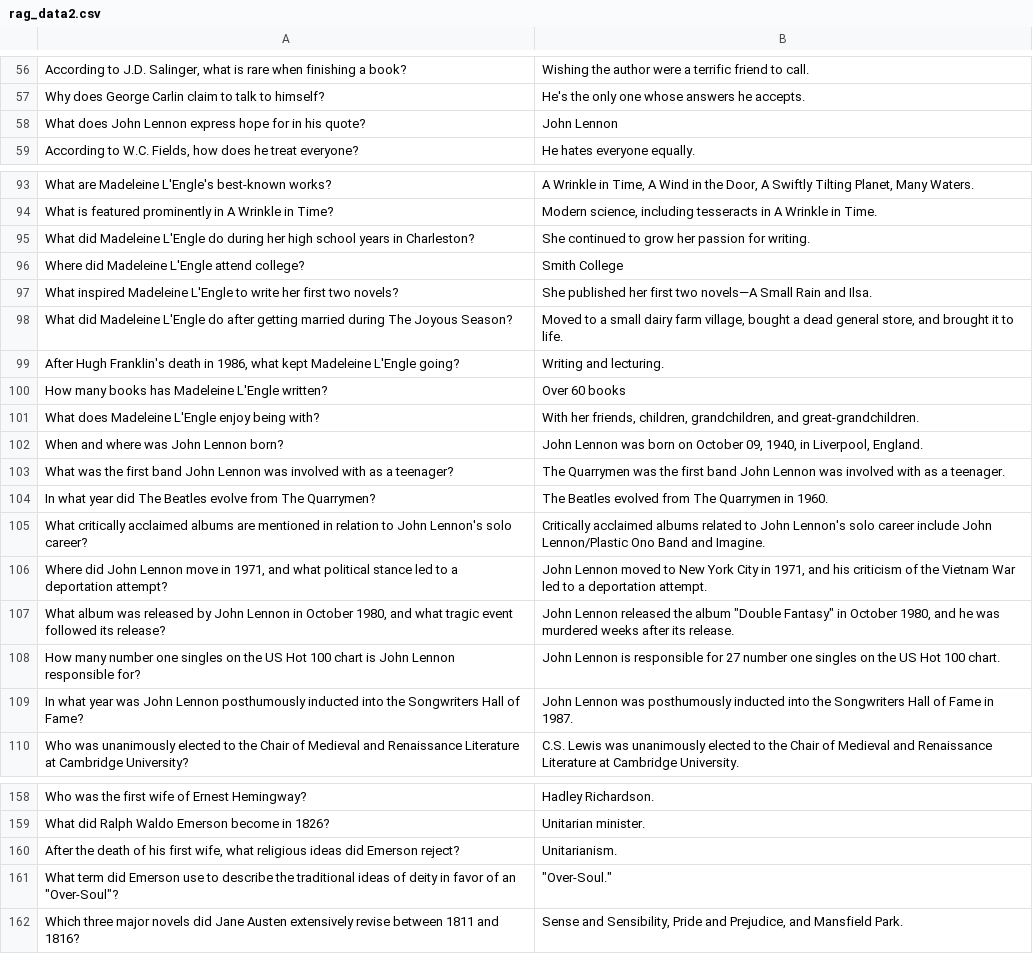
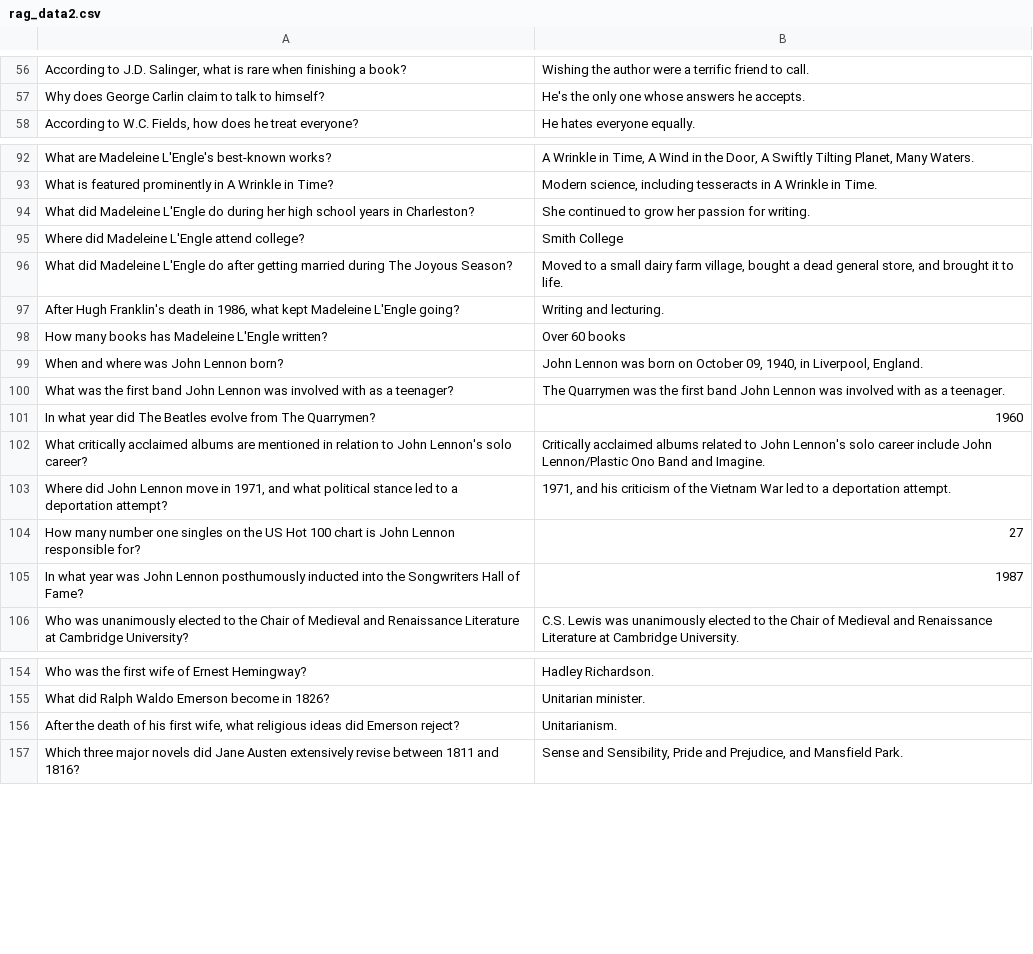
Before and after one commit to rikardradovac/RAG, a CSV file: data/rag_data2.csv, drawn as a sheet; only a part is shown, gaps mark what is left out; removed rows and columns are numbered as before the commit, all else as after; the diff names each change by its address in the sheet, - before the commit and + after, or states it on an @@ line.

Commit message:
clean data

```diff
--- a/data/rag_data2.csv
+++ b/data/rag_data2.csv
-row 58: What does John Lennon express hope for in his quote? | John Lennon
-row 97: What inspired Madeleine L'Engle to write her first two novels? | She published her first two novels—A Small Rain and Ilsa.
-row 101: What does Madeleine L'Engle enjoy being with? | With her friends, children, grandchildren, and great-grandchildren.
-B101: The Beatles evolved from The Quarrymen in 1960.
+B101: 1960
-B103: John Lennon moved to New York City in 1971, and…
+B103: 1971, and…
-row 107: What album was released by John Lennon in October 1980, and what tragic event followed its release? | John Lennon released the album "Double Fantasy" in October 1980, and he was murdered weeks after its release.
-B104: John Lennon is responsible for 27 number one singles on the US Hot 100 chart.
+B104: 27
-B105: John Lennon was posthumously inducted into the Songwriters Hall of Fame in 1987.
+B105: 1987
-row 161: What term did Emerson use to describe the traditional ideas of deity in favor of an "Over-Soul"? | "Over-Soul."
```
Also changed, not shown: data/rag_data.csv.
